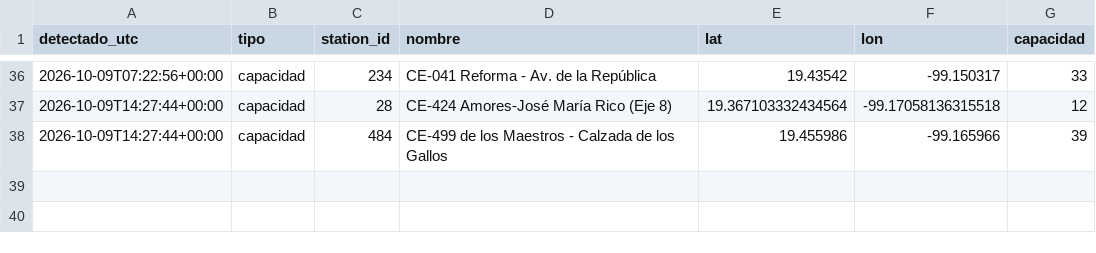
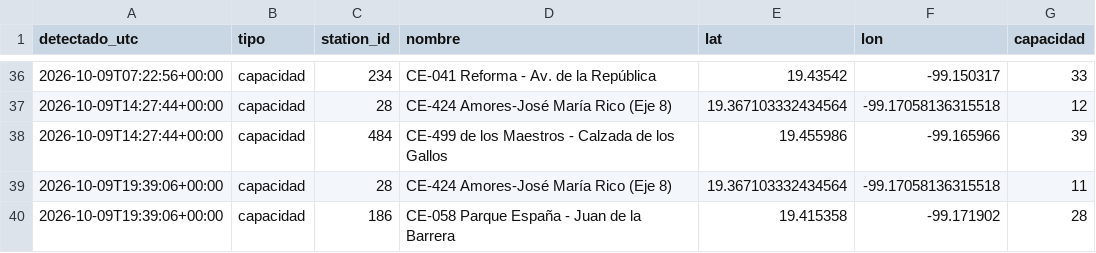
Before and after one commit to Maxtlihuac/ecobici-red-cdmx, a CSV file: info/cambios.csv, drawn as a sheet; only a part is shown, gaps mark what is left out; the diff names each change by its address in the sheet, - before the commit and + after, or states it on an @@ line.

```diff
--- a/info/cambios.csv
+++ b/info/cambios.csv
+row 39: 2026-10-09T19:39:06+00:00 | capacidad | 28 | CE-424 Amores-José María Rico (Eje 8) | 19.367103332434564 | -99.17058136315518 | 11
+row 40: 2026-10-09T19:39:06+00:00 | capacidad | 186 | CE-058 Parque España - Juan de la Barrera | 19.415358 | -99.171902 | 28
```
Also changed, not shown: 3 other files.
